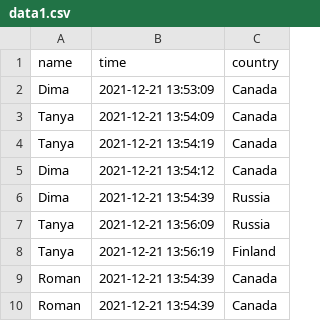
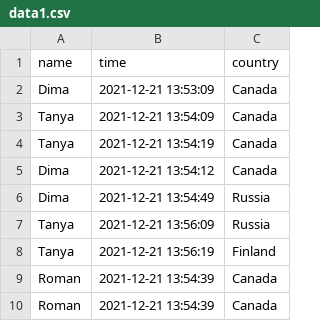
Before and after one commit to dedkot01/Learning-is-Good-for-Man, a CSV file: python/projects/pyspark/simple/data1.csv, drawn as a sheet.

```diff
--- a/python/projects/pyspark/simple/data1.csv
+++ b/python/projects/pyspark/simple/data1.csv
@@ -5,3 +5,3 @@ Tanya,2021-12-21 13:54:19,Canada
 Dima,2021-12-21 13:54:12,Canada
-Dima,2021-12-21 13:54:39,Russia
+Dima,2021-12-21 13:54:49,Russia
 Tanya,2021-12-21 13:56:09,Russia
```
Also changed, not shown: 4 other files.
